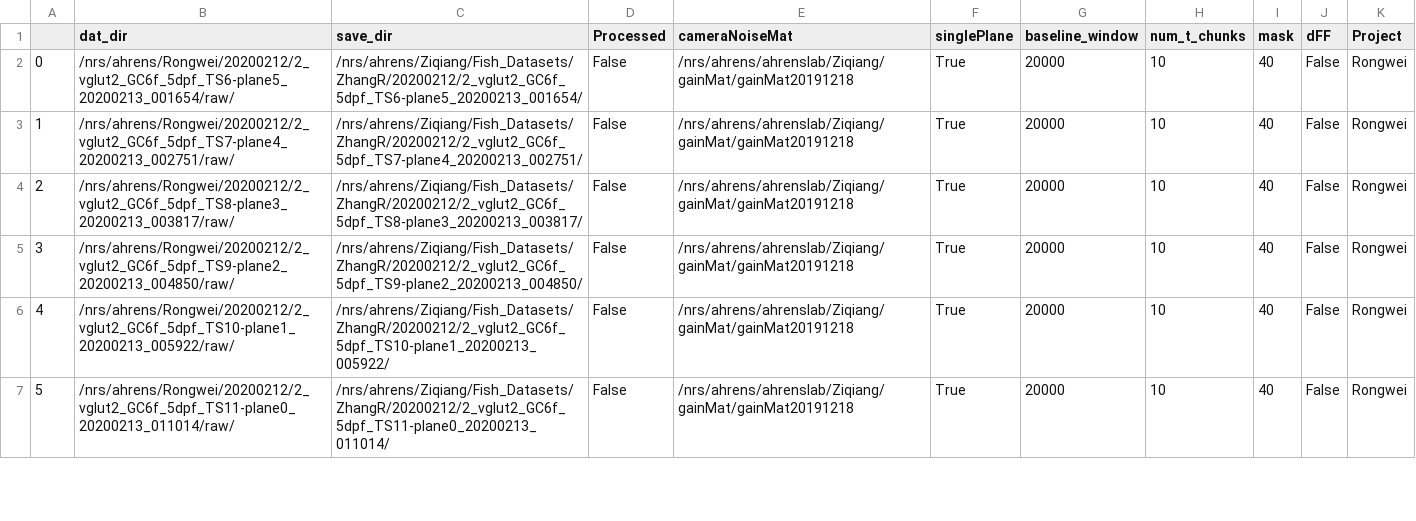
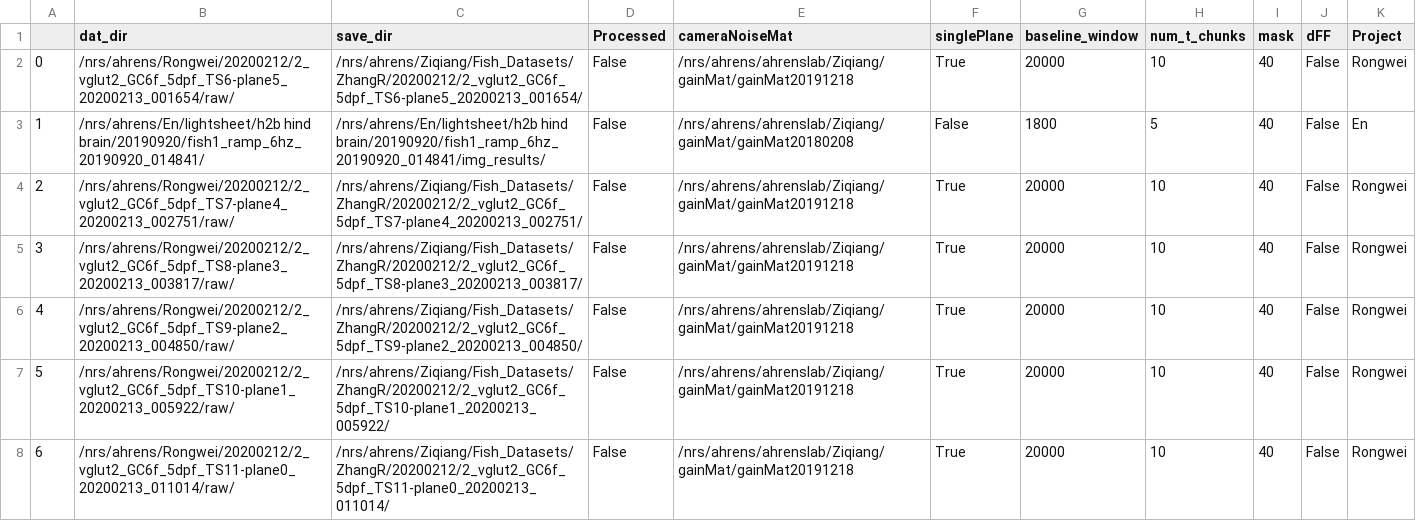
Before and after one commit to zqwei/Ahrenslab_data_processing, a CSV file: data_list.csv, drawn as a sheet; only a part is shown; addresses are those after the commit; the diff names each change by its address in the sheet, - before the commit and + after, or states it on an @@ line.

Commit message:
Update data_list.csv

```diff
--- a/data_list.csv
+++ b/data_list.csv
+row 3: 1 | /nrs/ahrens/En/lightsheet/h2b hind brain/20190920/fish1_ramp_6hz_20190920_014841/ | /nrs/ahrens/En/lightsheet/h2b hind brain/20190920/fish1_ramp_6hz_20190920_014841/img_results/ | False | /nrs/ahrens/ahrenslab/Ziqiang/gainMat/gainMat20180208 | False | 1800 | 5 | 40 | False | En
@@ column A renumbered from row 4 down @@
```
